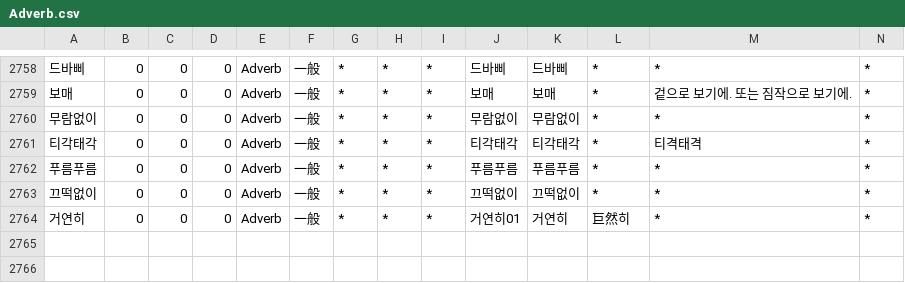
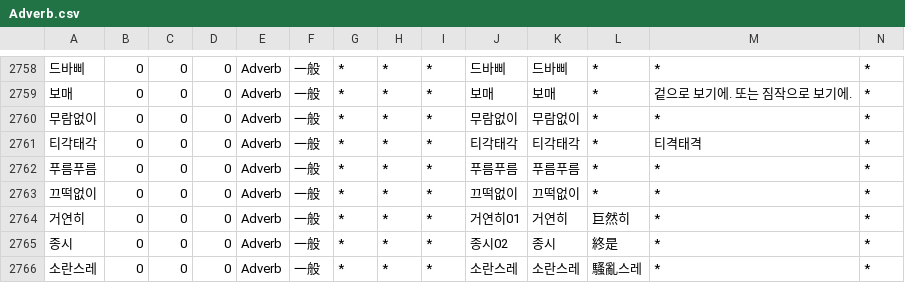
Before and after one commit to okikirmui/nkhandic, a CSV file: seed/Adverb.csv, drawn as a sheet; only a part is shown, gaps mark what is left out; rows hold the shown columns only; the diff names each change by its address in the sheet, - before the commit and + after, or states it on an @@ line.

```diff
--- a/seed/Adverb.csv
+++ b/seed/Adverb.csv
+row 2765: 종시 | 0 | 0 | 0 | Adverb | 一般 | * | * | * | 종시02 | 종시 | 終是 | * | *
+row 2766: 소란스레 | 0 | 0 | 0 | Adverb | 一般 | * | * | * | 소란스레 | 소란스레 | 騷亂스레 | * | *
```
Also changed, not shown: seed/Adjective.supplement.csv, 2 other files.
